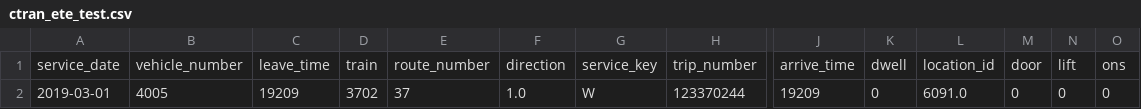
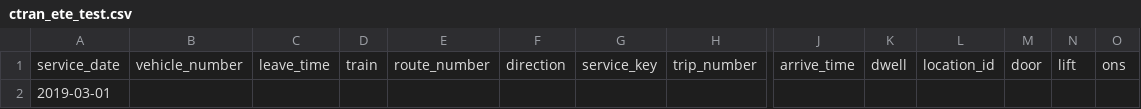
Before and after one commit to wolakdav/StopSpotDataPipeline, a CSV file: assets/ctran_ete_test.csv, drawn as a sheet; only a part is shown, gaps mark what is left out; removed rows and columns are numbered as before the commit, all else as after; rows hold the shown columns only; the diff names each change by its address in the sheet, - before the commit and + after, or states it on an @@ line.

```diff
--- a/assets/ctran_ete_test.csv
+++ b/assets/ctran_ete_test.csv
-row 2: 2019-03-01 | 4005 | 19209 | 3702 | 37 | 1.0 | W | 123370244 | 19209 | 0 | 6091.0 | 0 | 0 | 0
+row 2: 2019-03-01
```
Also changed, not shown: 3 other files.
